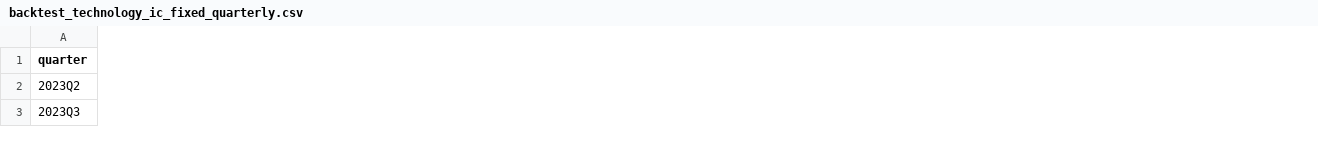
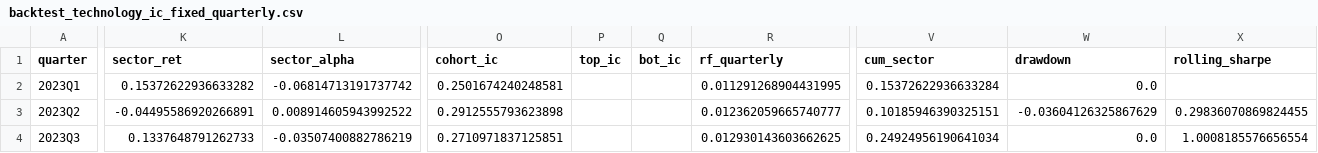
Before and after one commit to KrzysztofGG/fundamental_analysis_ml, a CSV file: backtest_results/backtest_technology_ic_fixed_quarterly.csv, drawn as a sheet; only a part is shown, gaps mark what is left out; addresses are those after the commit; rows hold the shown columns only; the diff covers the shown part only; the diff names each change by its address in the sheet, - before the commit and + after, or states it on an @@ line.

```diff
--- a/backtest_results/backtest_technology_ic_fixed_quarterly.csv
+++ b/backtest_results/backtest_technology_ic_fixed_quarterly.csv
+column K (sector_ret), rows 3-4: -0.04495586920266891 | 0.1337648791262733
+column L (sector_alpha), rows 3-4: 0.008914605943992522 | -0.03507400882786219
+column O (cohort_ic), rows 3-4: 0.2912555793623898 | 0.2710971837125851
+column P (top_ic), empty
+column Q (bot_ic), empty
+column R (rf_quarterly), rows 3-4: 0.012362059665740777 | 0.012930143603662625
+column V (cum_sector), rows 3-4: 0.10185946390325151 | 0.24924956190641034
+column W (drawdown), rows 3-4: -0.03604126325867629 | 0.0
+column X (rolling_sharpe), rows 3-4: 0.29836070869824455 | 1.0008185576656554
+row 2: 2023Q1 | 0.15372622936633282 | -0.06814713191737742 | 0.2501674240248581 |  |  | 0.011291268904431995 | 0.15372622936633284 | 0.0
```
Also changed, not shown: 1 removed row, 1 added column and 75 edited cells elsewhere in this file, backtest_results/backtest_financial_services_ic_fixed_quarterly.csv, backtest_results/backtest_financial_services_ic_staggered_quarterly.csv, 24 other files.
